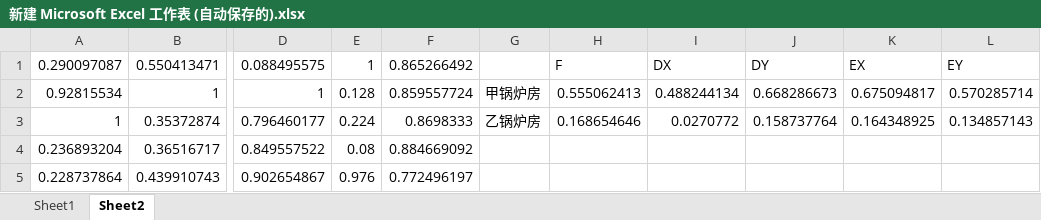
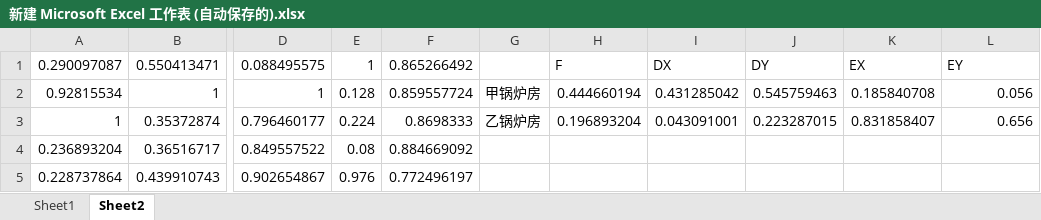
Before and after one commit to ifibercc/Heating-Curve, an Excel workbook: article/新建 Microsoft Excel 工作表 (自动保存的).xlsx, sheet Sheet2, drawn as a sheet; only a part is shown, gaps mark what is left out; values as stored, in another font and other column widths than the file's, no borders; charts and pictures not drawn; the diff names each change by its address in the sheet, - before the commit and + after, or states it on an @@ line.

```diff
--- a/article/新建 Microsoft Excel 工作表 (自动保存的).xlsx (sheet Sheet2)
+++ b/article/新建 Microsoft Excel 工作表 (自动保存的).xlsx (sheet Sheet2)
-H2: 0.555062413
+H2: 0.444660194
-I2: 0.488244134
+I2: 0.431285042
-J2: 0.668286673
+J2: 0.545759463
-K2: 0.675094817
+K2: 0.185840708
-L2: 0.570285714
+L2: 0.056
-H3: 0.168654646
+H3: 0.196893204
-I3: 0.0270772
+I3: 0.043091001
-J3: 0.158737764
+J3: 0.223287015
-K3: 0.164348925
+K3: 0.831858407
-L3: 0.134857143
+L3: 0.656
```
Also changed, not shown: charts or pictures, 10 other files.
